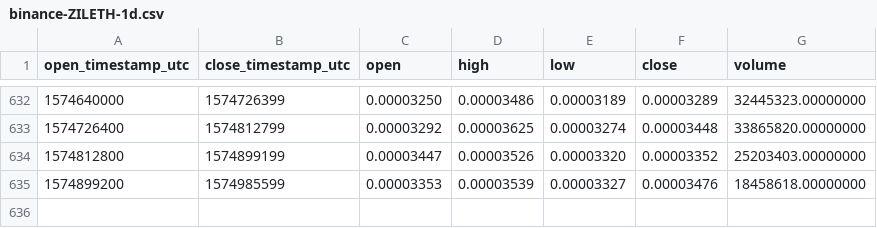
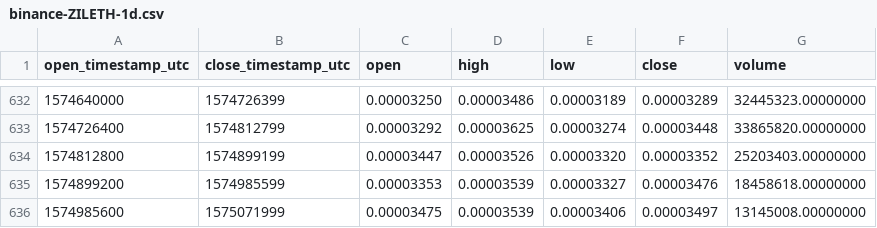
Before and after one commit to cryptobigbro/binance-ZILETH, a CSV file: binance-ZILETH-1d.csv, drawn as a sheet; only a part is shown, gaps mark what is left out.

Commit message:
Update OHLCV data.

```diff
--- a/binance-ZILETH-1d.csv
+++ b/binance-ZILETH-1d.csv
@@ -635 +635,2 @@ open_timestamp_utc,close_timestamp_utc,open,high,low,close,volume
 1574899200,1574985599,0.00003353,0.00003539,0.00003327,0.00003476,18458618.00000000
+1574985600,1575071999,0.00003475,0.00003539,0.00003406,0.00003497,13145008.00000000
```
Also changed, not shown: 1 other file.
